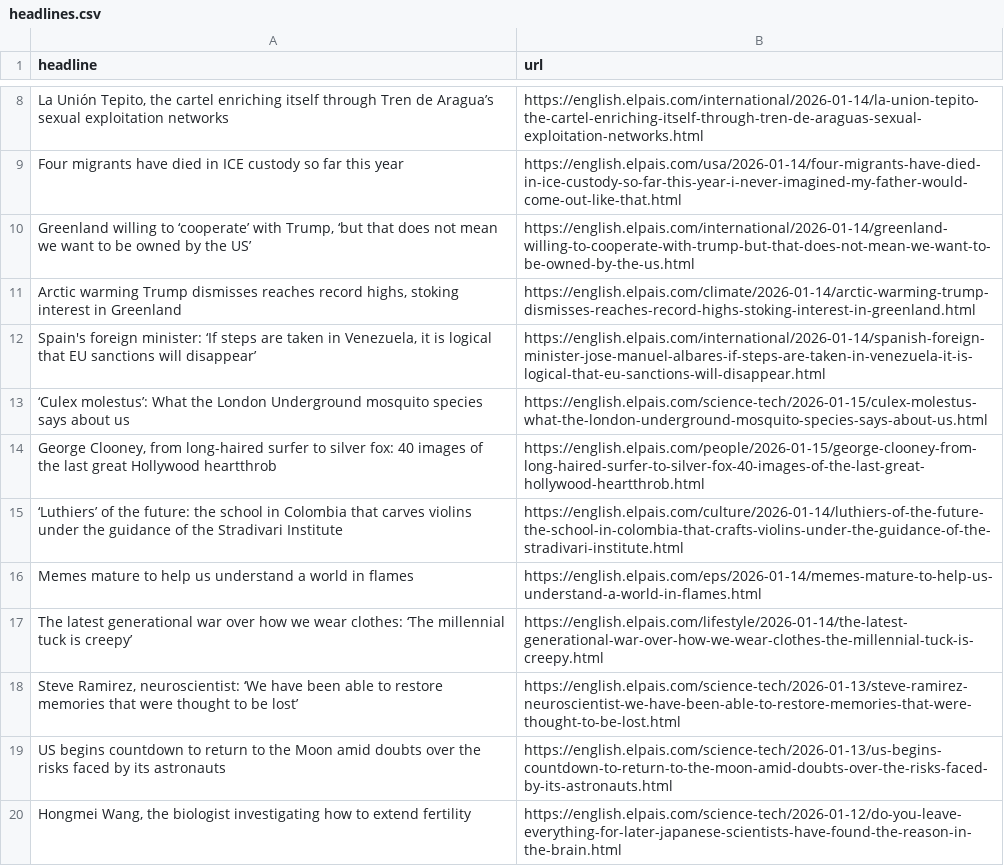
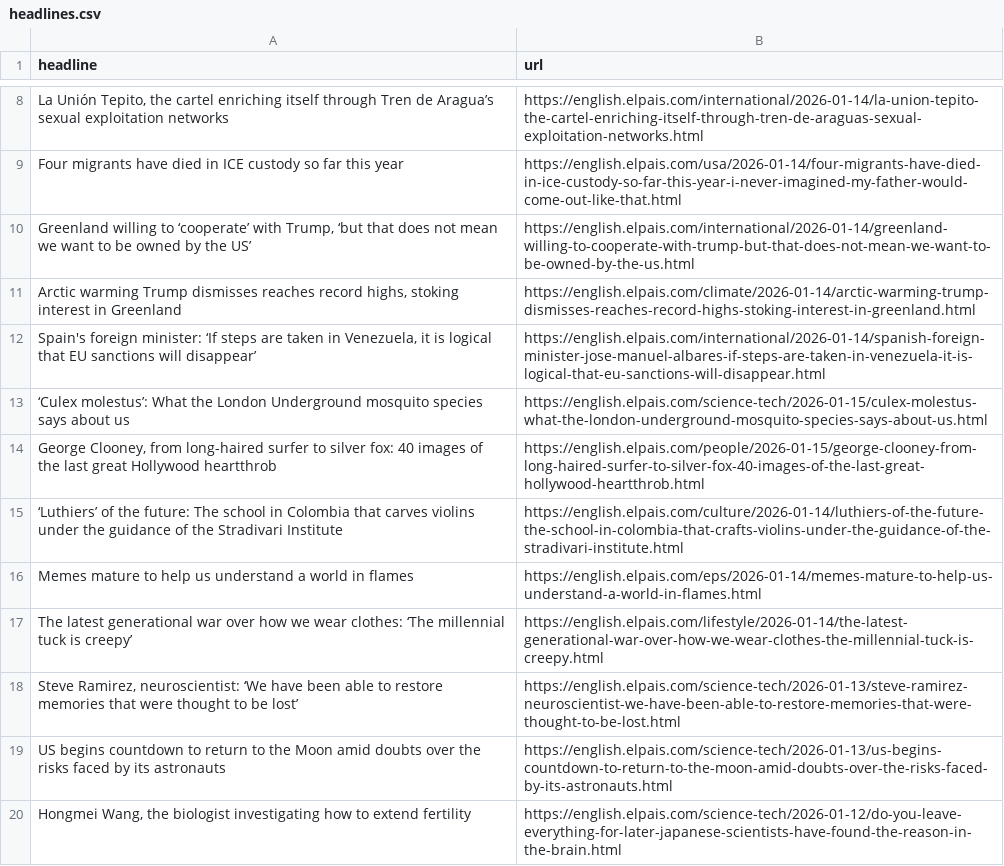
Before and after one commit to LisaMEckardt/el-pais-autoscraper, a CSV file: headlines.csv, drawn as a sheet; only a part is shown, gaps mark what is left out.

```diff
--- a/headlines.csv
+++ b/headlines.csv
@@ -14,3 +14,3 @@ Four migrants have died in ICE custody so far this year,https://english.elpais.c
 "George Clooney, from long-haired surfer to silver fox: 40 images of the last great Hollywood heartthrob ",https://english.elpais.com/people/2026-01-15/george-clooney-from-long-haired-surfer-to-silver-fox-40-images-of-the-last-great-hollywood-heartthrob.html
-‘Luthiers’ of the future: the school in Colombia that carves violins under the guidance of the Stradivari Institute,https://english.elpais.com/culture/2026-01-14/luthiers-of-the-future-the-school-in-colombia-that-crafts-violins-under-the-guidance-of-the-stradivari-institute.html
+‘Luthiers’ of the future: The school in Colombia that carves violins under the guidance of the Stradivari Institute,https://english.elpais.com/culture/2026-01-14/luthiers-of-the-future-the-school-in-colombia-that-crafts-violins-under-the-guidance-of-the-stradivari-institute.html
 Memes mature to help us understand a world in flames,https://english.elpais.com/eps/2026-01-14/memes-mature-to-help-us-understand-a-world-in-flames.html
```
